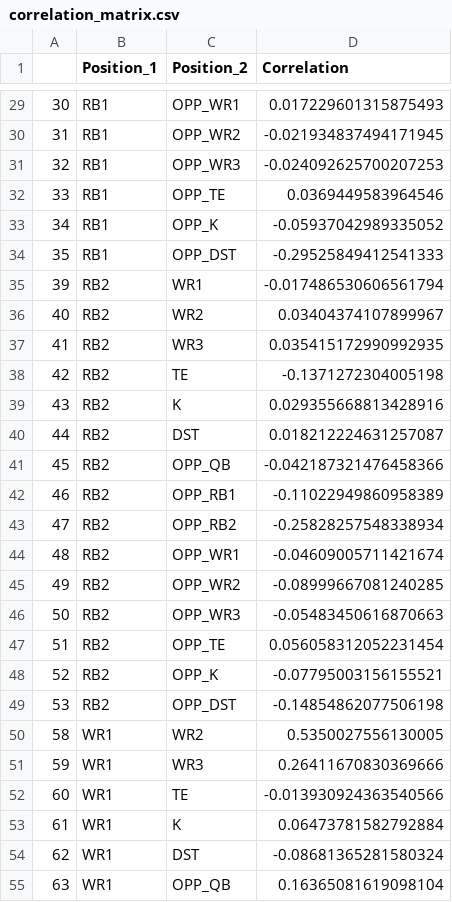
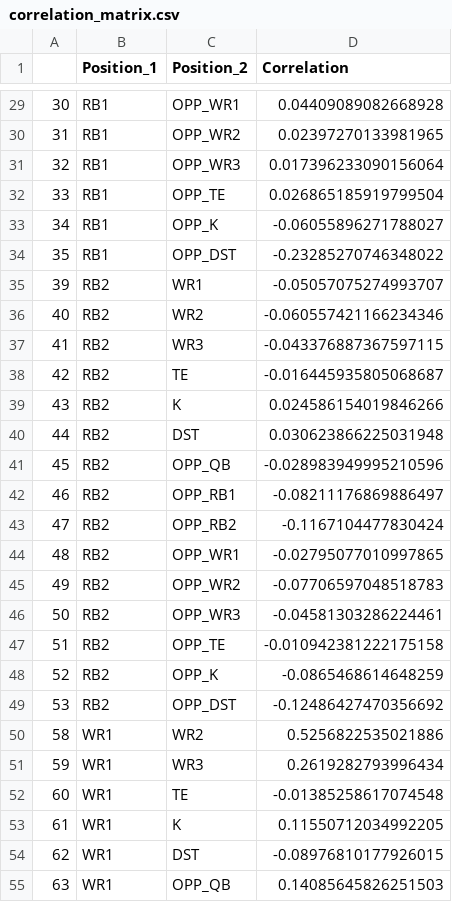
Before and after one commit to Timlee1/FFOptimalLineup, a CSV file: data/correlation_matrix.csv, drawn as a sheet; only a part is shown, gaps mark what is left out; the diff covers the shown part only.

```diff
--- a/data/correlation_matrix.csv
+++ b/data/correlation_matrix.csv
@@ -29,27 +29,27 @@
-30,RB1,OPP_WR1,0.017229601315875493
-31,RB1,OPP_WR2,-0.021934837494171945
-32,RB1,OPP_WR3,-0.024092625700207253
-33,RB1,OPP_TE,0.0369449583964546
-34,RB1,OPP_K,-0.05937042989335052
-35,RB1,OPP_DST,-0.29525849412541333
-39,RB2,WR1,-0.017486530606561794
-40,RB2,WR2,0.03404374107899967
-41,RB2,WR3,0.035415172990992935
-42,RB2,TE,-0.1371272304005198
-43,RB2,K,0.029355668813428916
-44,RB2,DST,0.018212224631257087
-45,RB2,OPP_QB,-0.042187321476458366
-46,RB2,OPP_RB1,-0.11022949860958389
-47,RB2,OPP_RB2,-0.25828257548338934
-48,RB2,OPP_WR1,-0.04609005711421674
-49,RB2,OPP_WR2,-0.08999667081240285
-50,RB2,OPP_WR3,-0.05483450616870663
-51,RB2,OPP_TE,0.056058312052231454
-52,RB2,OPP_K,-0.07795003156155521
-53,RB2,OPP_DST,-0.14854862077506198
-58,WR1,WR2,0.5350027556130005
-59,WR1,WR3,0.26411670830369666
-60,WR1,TE,-0.013930924363540566
-61,WR1,K,0.06473781582792884
-62,WR1,DST,-0.08681365281580324
-63,WR1,OPP_QB,0.16365081619098104
+30,RB1,OPP_WR1,0.04409089082668928
+31,RB1,OPP_WR2,0.02397270133981965
+32,RB1,OPP_WR3,0.017396233090156064
+33,RB1,OPP_TE,0.026865185919799504
+34,RB1,OPP_K,-0.06055896271788027
+35,RB1,OPP_DST,-0.23285270746348022
+39,RB2,WR1,-0.05057075274993707
+40,RB2,WR2,-0.060557421166234346
+41,RB2,WR3,-0.043376887367597115
+42,RB2,TE,-0.016445935805068687
+43,RB2,K,0.024586154019846266
+44,RB2,DST,0.030623866225031948
+45,RB2,OPP_QB,-0.028983949995210596
+46,RB2,OPP_RB1,-0.08211176869886497
+47,RB2,OPP_RB2,-0.1167104477830424
+48,RB2,OPP_WR1,-0.02795077010997865
+49,RB2,OPP_WR2,-0.07706597048518783
+50,RB2,OPP_WR3,-0.04581303286224461
+51,RB2,OPP_TE,-0.010942381222175158
+52,RB2,OPP_K,-0.0865468614648259
+53,RB2,OPP_DST,-0.12486427470356692
+58,WR1,WR2,0.5256822535021886
+59,WR1,WR3,0.2619282793996434
+60,WR1,TE,-0.01385258617074548
+61,WR1,K,0.11550712034992205
+62,WR1,DST,-0.08976810177926015
+63,WR1,OPP_QB,0.14085645826251503
```
Also changed, not shown: 126 edited cells elsewhere in this file, 6 other files.
